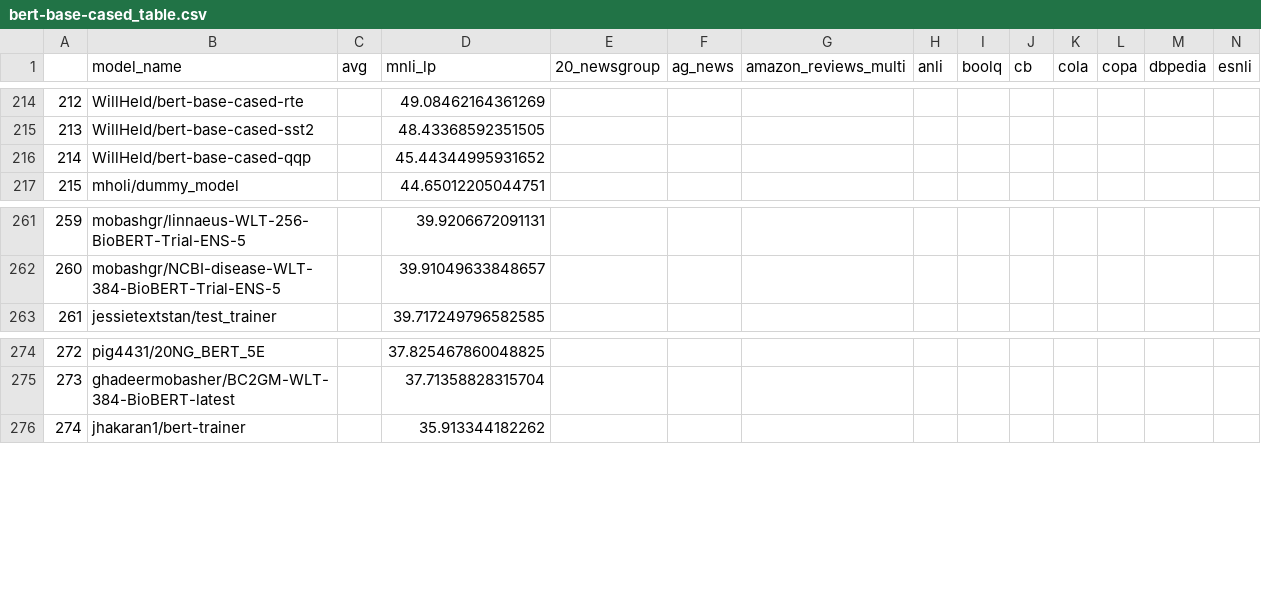
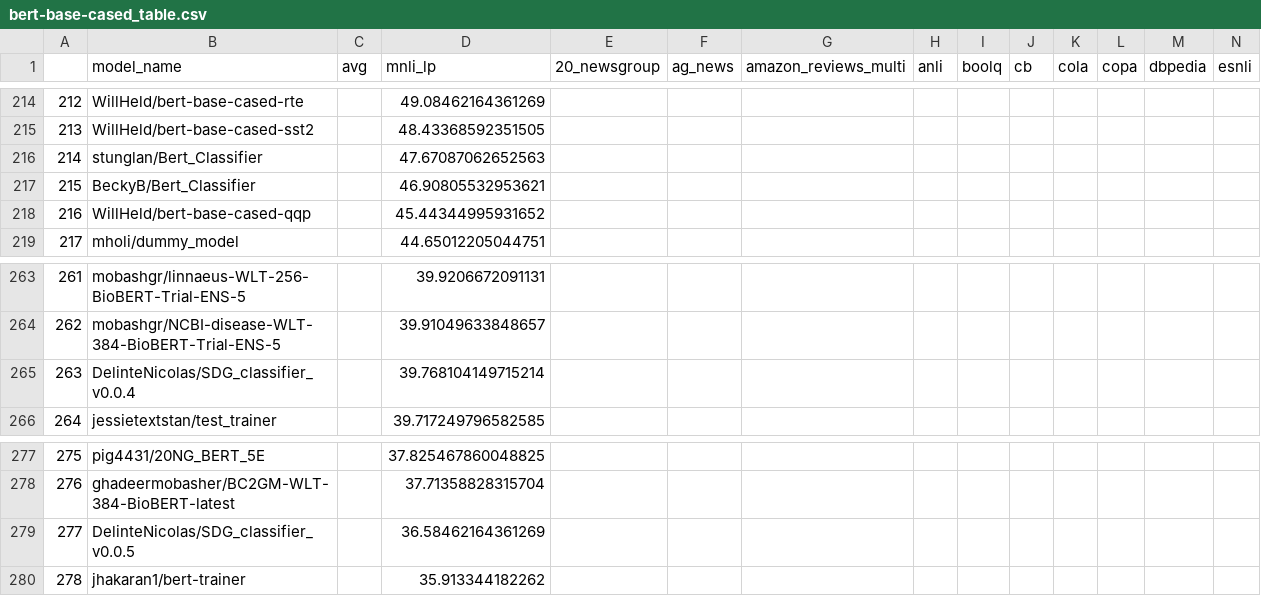
Before and after one commit to IBM/model-recycling, a CSV file: results/bert-base-cased_table.csv, drawn as a sheet; only a part is shown, gaps mark what is left out; addresses are those after the commit; rows hold the shown columns only; the diff names each change by its address in the sheet, - before the commit and + after, or states it on an @@ line.

```diff
--- a/results/bert-base-cased_table.csv
+++ b/results/bert-base-cased_table.csv
+row 216: 214 | stunglan/Bert_Classifier |  | 47.67087062652563
+row 217: 215 | BeckyB/Bert_Classifier |  | 46.90805532953621
@@ column A renumbered from row 218 down @@
+row 265: 263 | DelinteNicolas/SDG_classifier_v0.0.4 |  | 39.768104149715214
+row 279: 277 | DelinteNicolas/SDG_classifier_v0.0.5 |  | 36.58462164361269
```
Also changed, not shown: results/bert-base-uncased_table.csv, results/google_t5-v1_1-base_table.csv, 9 other files.
